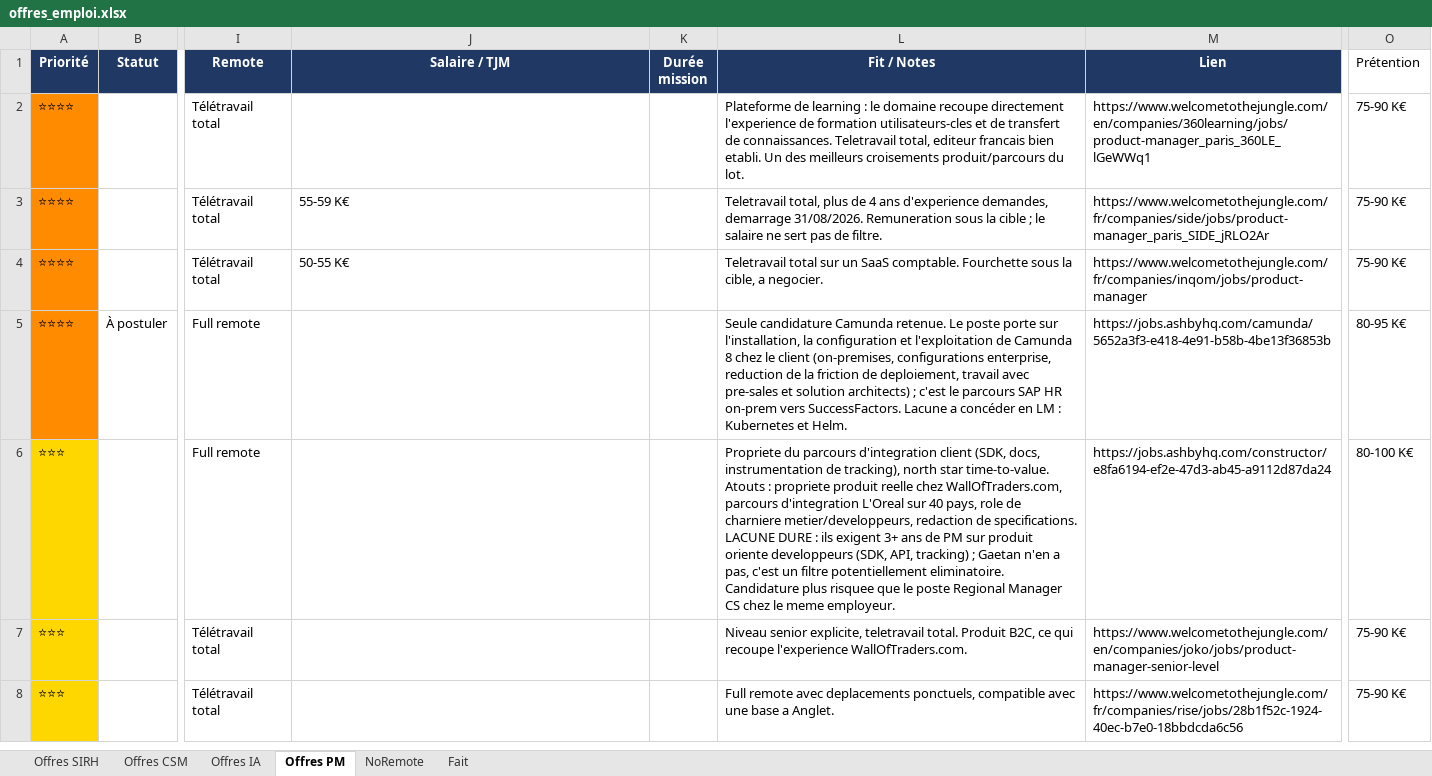
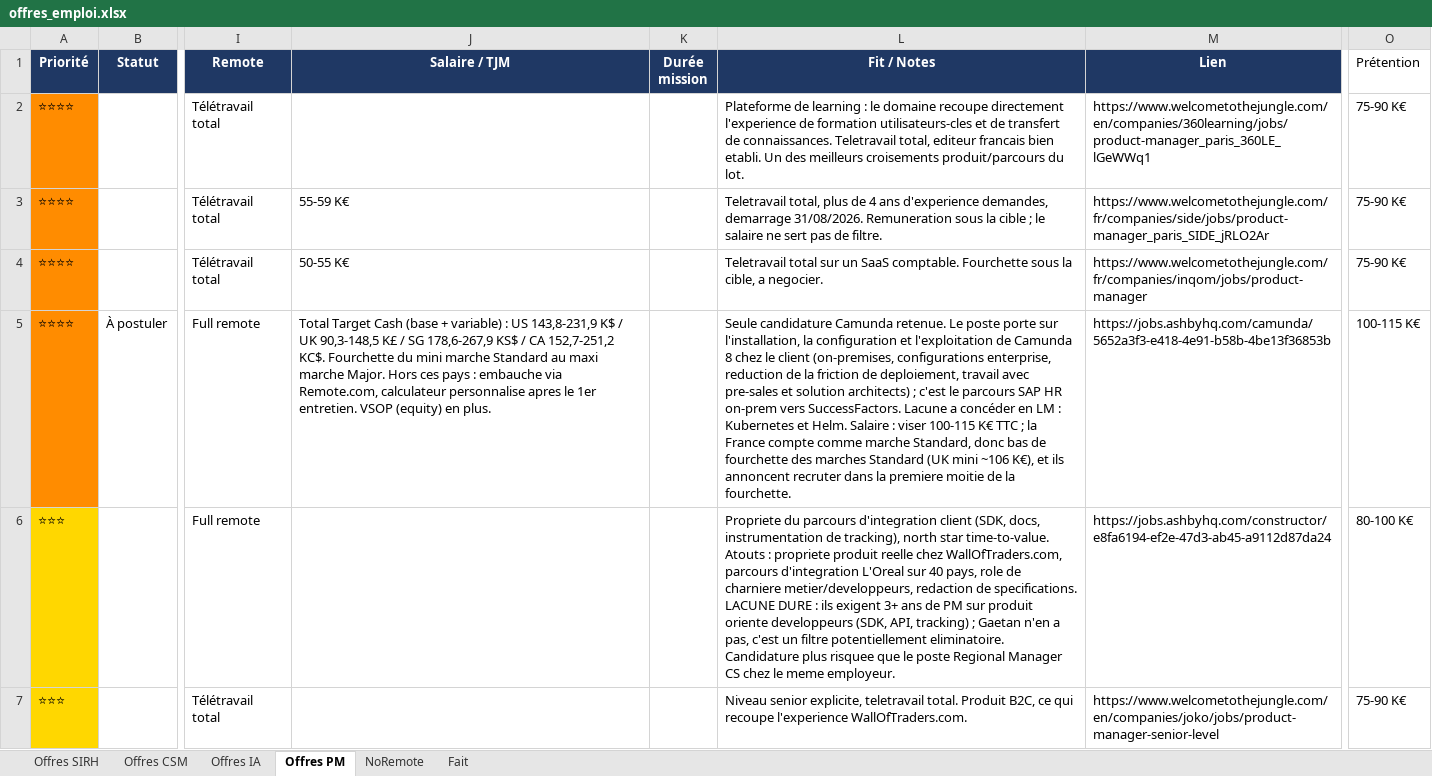
Before and after one commit to MisterZogs/recherche-taf, an Excel workbook: offres_emploi.xlsx, sheet Offres PM, drawn as a sheet; only a part is shown, gaps mark what is left out; the shorter side is filled out with more unchanged rows; values as stored, in another font and other column widths than the file's, no borders; the diff names each change by its address in the sheet, - before the commit and + after, or states it on an @@ line.

```diff
--- a/offres_emploi.xlsx (sheet Offres PM)
+++ b/offres_emploi.xlsx (sheet Offres PM)
-J5 (Salaire / TJM): (empty)
+J5 (Salaire / TJM): Total Target Cash (base + variable) : US 143,8-231,9 K$ / UK 90,3-148,5 K£ / SG 178,6-267,9 KS$ / CA 152,7-251,2 KC$. Fourchette du mini marche Standard au maxi marche Major. Hors ces pays : embauche via Remote.com, calculateur personnalise apres le 1er entretien. VSOP (equity) en plus.
-L5 (Fit / Notes): …et Helm.
+L5 (Fit / Notes): …et Helm. Salaire : viser 100-115 K€ TTC ; la France compte comme marche Standard, donc bas de fourchette des marches Standard (UK mini ~106 K€), et ils annoncent recruter dans la premiere moitie de la fourchette.
-O5 (Prétention): 80-95 K€
+O5 (Prétention): 100-115 K€
```
